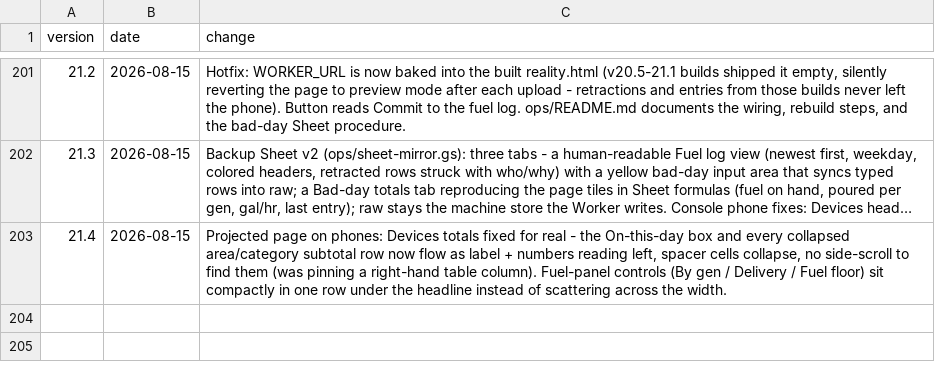
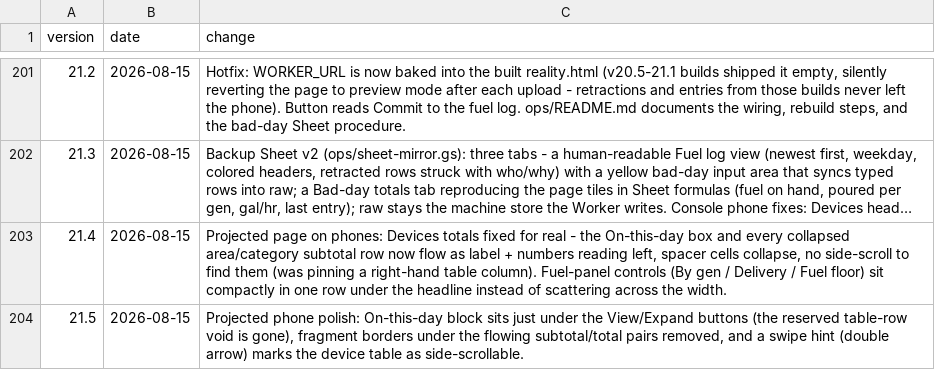
Before and after one commit to asadgo/power-the-cave-2026, a CSV file: data/log.csv, drawn as a sheet; only a part is shown, gaps mark what is left out; long unchanged cells end in …; the diff names each change by its address in the sheet, - before the commit and + after, or states it on an @@ line.

Commit message:
Add files via upload

```diff
--- a/data/log.csv
+++ b/data/log.csv
+row 204: 21.5 | 2026-08-15 | Projected phone polish: On-this-day block sits just under the View/Expand buttons (the reserved table-row void is gone), fragment borders under the flowing subtotal/total pairs removed, and a swipe hint (double arrow) marks the device table as side-scrollable.
```
